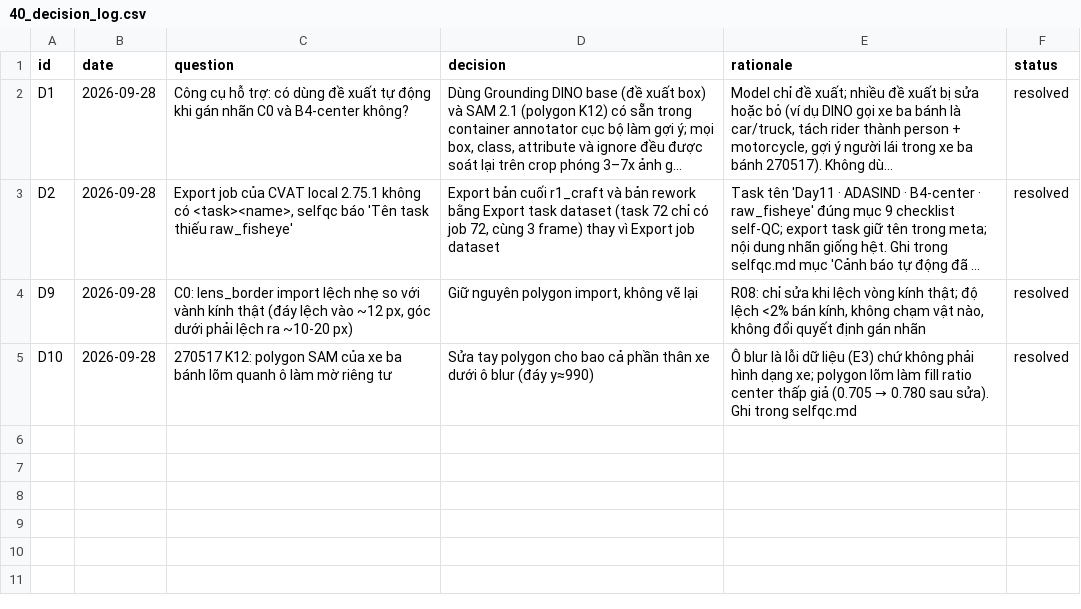
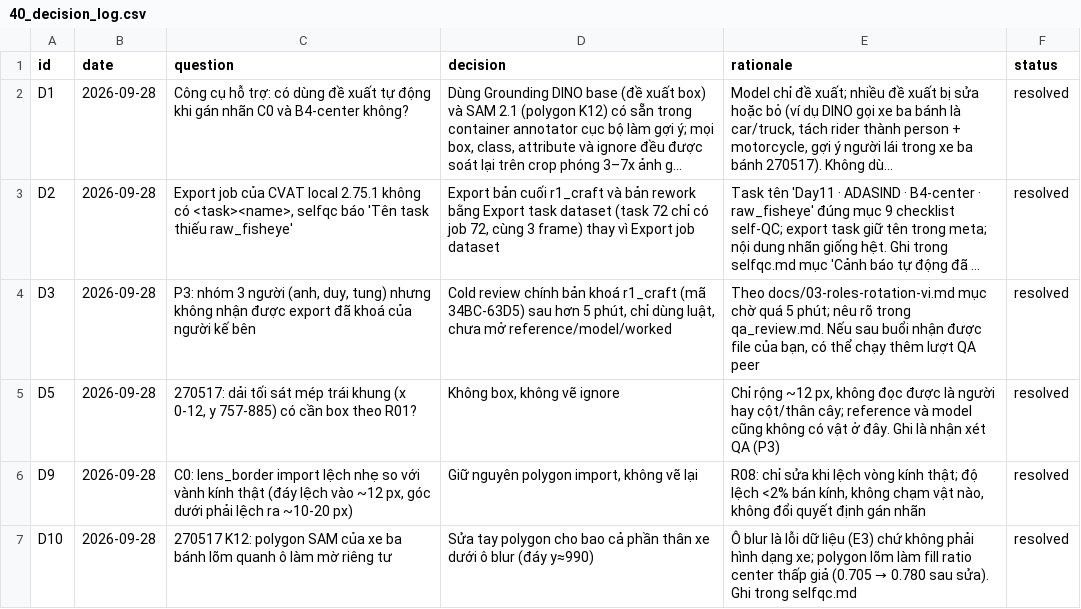
Before and after one commit to AGeneration/K4-DAY11-Claude-Pro, a CSV file: submission/40_decision_log.csv, drawn as a sheet; long unchanged cells end in …; the diff names each change by its address in the sheet, - before the commit and + after, or states it on an @@ line.

```diff
--- a/submission/40_decision_log.csv
+++ b/submission/40_decision_log.csv
+row 4: D3 | 2026-09-28 | P3: nhóm 3 người (anh, duy, tung) nhưng không nhận được export đã khoá của người kế bên | Cold review chính bản khoá r1_craft (mã 34BC-63D5) sau hơn 5 phút, chỉ dùng luật, chưa mở reference/model/worked | Theo docs/03-roles-rotation-vi.md mục chờ quá 5 phút; nêu rõ trong qa_review.md. Nếu sau buổi nhận được file của bạn, có thể chạy thêm lượt QA peer | resolved
+row 5: D5 | 2026-09-28 | 270517: dải tối sát mép trái khung (x 0-12, y 757-885) có cần box theo R01? | Không box, không vẽ ignore | Chỉ rộng ~12 px, không đọc được là người hay cột/thân cây; reference và model cũng không có vật ở đây. Ghi là nhận xét QA (P3) | resolved
```
Also changed, not shown: submission/findings.csv, 2 other files.
